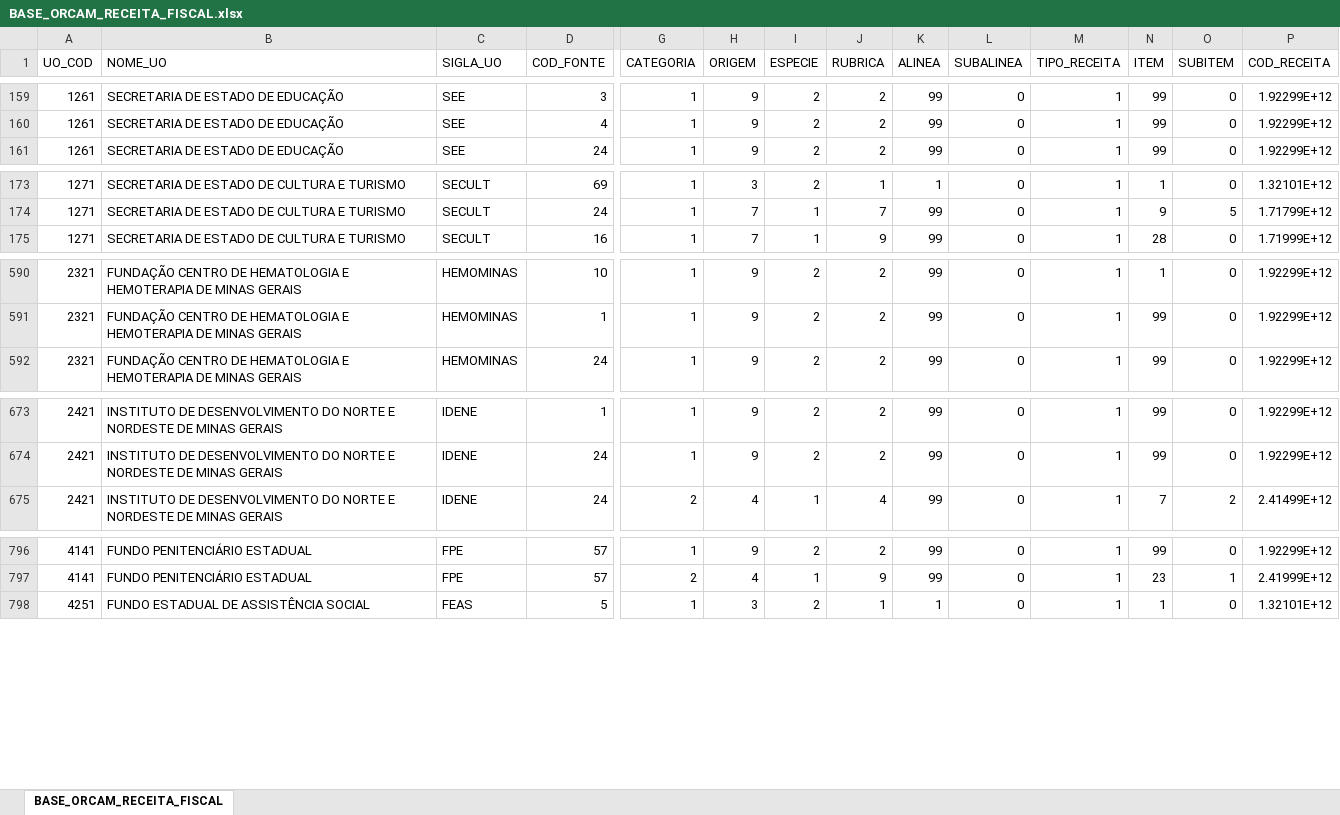
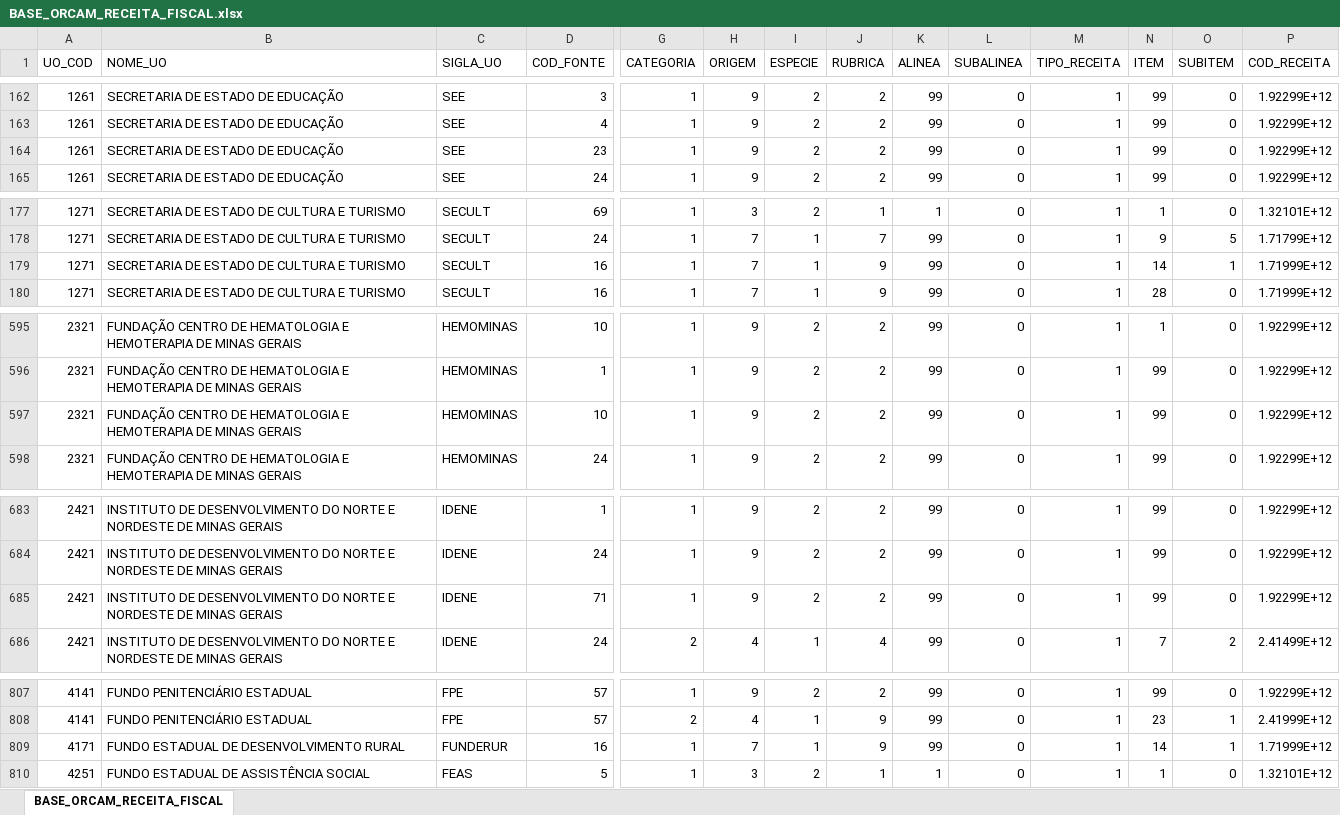
Before and after one commit to splor-mg/volumes-loa, an Excel workbook: bancos/SISOR/BASE_ORCAM_RECEITA_FISCAL.xlsx, sheet BASE_ORCAM_RECEITA_FISCAL, drawn as a sheet; only a part is shown, gaps mark what is left out; values as stored, in another font and other column widths than the file's, no borders; rows hold the shown columns only; the diff covers the shown part only; the diff names each change by its address in the sheet, - before the commit and + after, or states it on an @@ line.

```diff
--- a/bancos/SISOR/BASE_ORCAM_RECEITA_FISCAL.xlsx (sheet BASE_ORCAM_RECEITA_FISCAL)
+++ b/bancos/SISOR/BASE_ORCAM_RECEITA_FISCAL.xlsx (sheet BASE_ORCAM_RECEITA_FISCAL)
+row 164: 1261 | SECRETARIA DE ESTADO DE EDUCAÇÃO | SEE | 23 | 1 | 9 | 2 | 2 | 99 | 0 | 1 | 99 | 0 | 1.92299E+12
+row 179: 1271 | SECRETARIA DE ESTADO DE CULTURA E TURISMO | SECULT | 16 | 1 | 7 | 1 | 9 | 99 | 0 | 1 | 14 | 1 | 1.71999E+12
+row 597: 2321 | FUNDAÇÃO CENTRO DE HEMATOLOGIA E HEMOTERAPIA DE MINAS GERAIS | HEMOMINAS | 10 | 1 | 9 | 2 | 2 | 99 | 0 | 1 | 99 | 0 | 1.92299E+12
+row 685: 2421 | INSTITUTO DE DESENVOLVIMENTO DO NORTE E NORDESTE DE MINAS GERAIS | IDENE | 71 | 1 | 9 | 2 | 2 | 99 | 0 | 1 | 99 | 0 | 1.92299E+12
+row 809: 4171 | FUNDO ESTADUAL DE DESENVOLVIMENTO RURAL | FUNDERUR | 16 | 1 | 7 | 1 | 9 | 99 | 0 | 1 | 14 | 1 | 1.71999E+12
```
Also changed, not shown: 12 added rows elsewhere in this sheet, bancos/SISOR/BASE_CATEGORIA_PESSOAL.xlsx, bancos/SISOR/BASE_DETALHAMENTO_OBRAS.xlsx, 43 other files.
